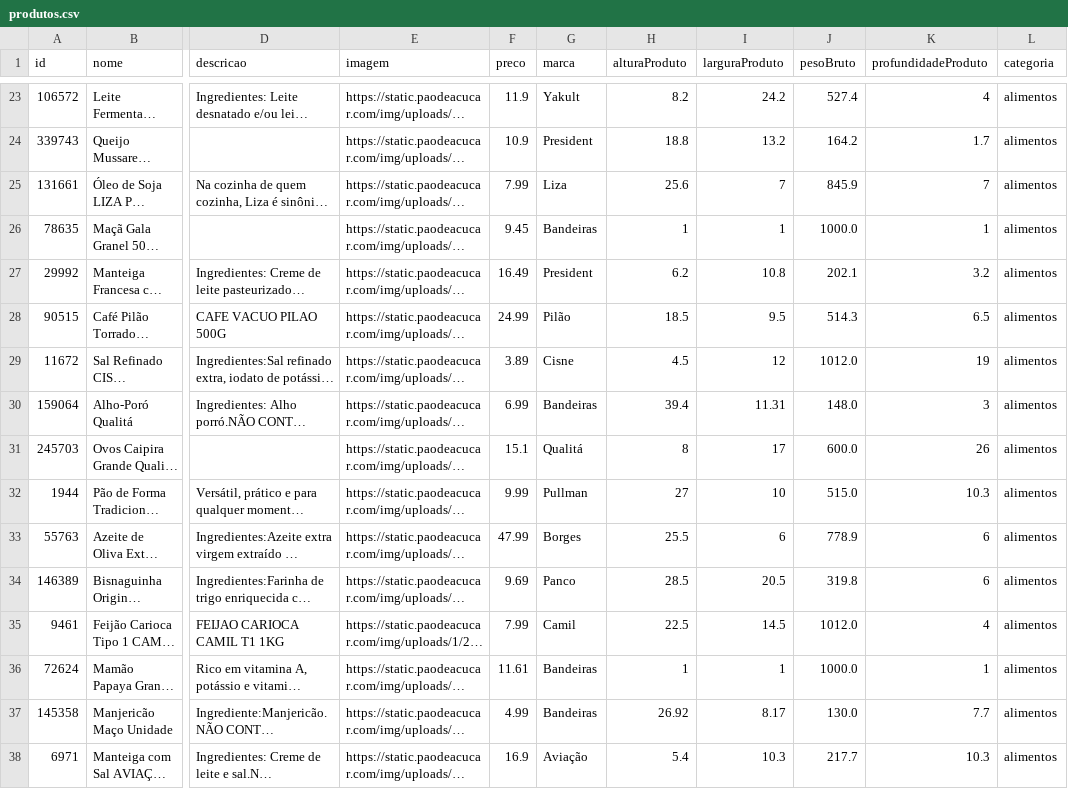
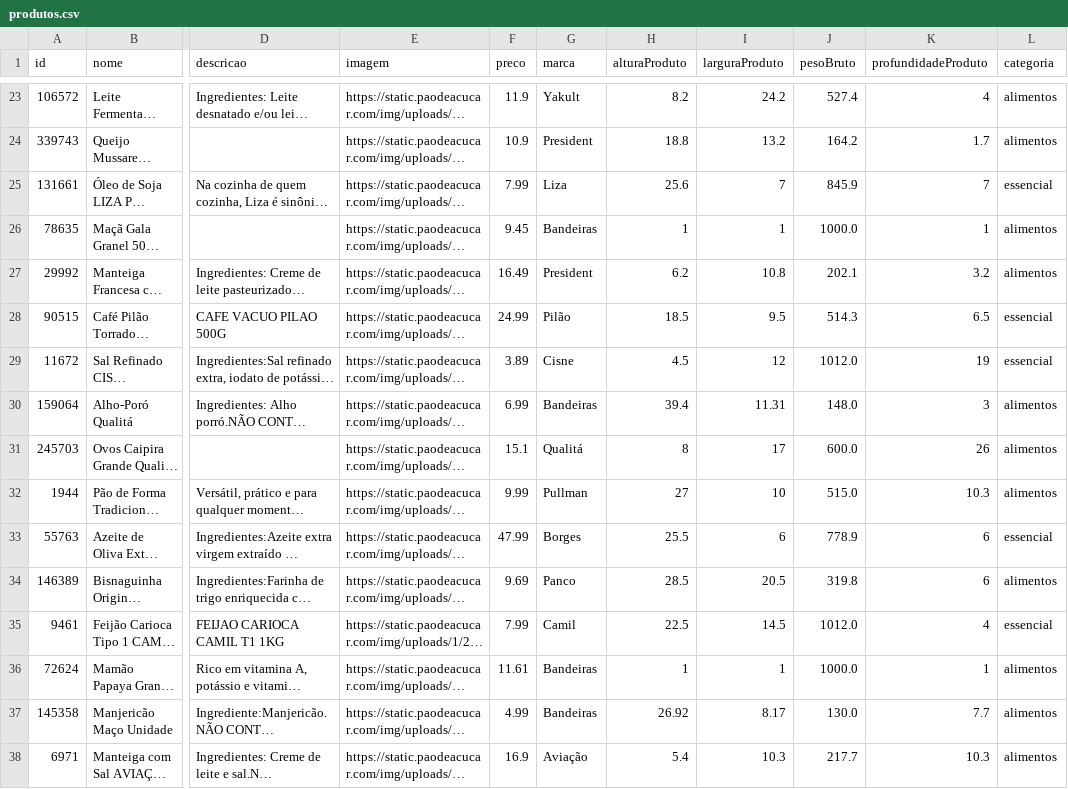
Before and after one commit to hyskoniho/evolutionary-alg, a CSV file: data/produtos.csv, drawn as a sheet; only a part is shown, gaps mark what is left out; long unchanged cells end in …; the diff covers the shown part only; the diff names each change by its address in the sheet, - before the commit and + after, or states it on an @@ line.

```diff
--- a/data/produtos.csv
+++ b/data/produtos.csv
-L25 (categoria): alimentos
+L25 (categoria): essencial
-L28:L29 (categoria): alimentos
+L28:L29 (categoria): essencial
-L33 (categoria): alimentos
+L33 (categoria): essencial
-L35 (categoria): alimentos
+L35 (categoria): essencial
```
Also changed, not shown: 8 edited cells elsewhere in this file, data/produtos2.csv, 2 other files.
